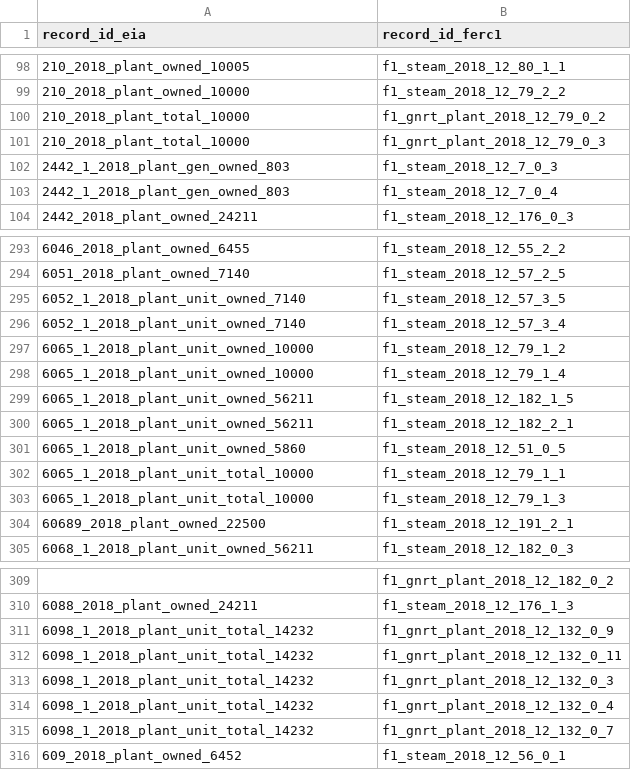
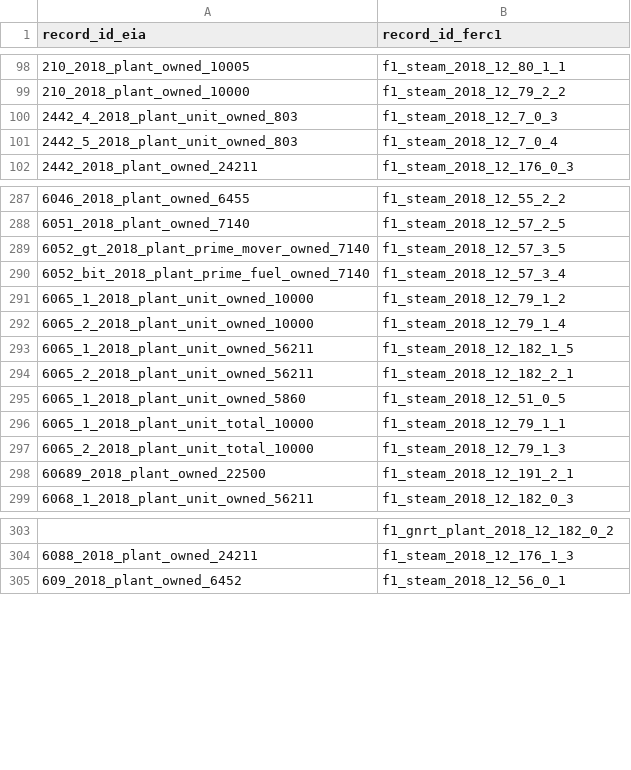
Before and after one commit to catalyst-cooperative/rmi-ferc1-eia, a CSV file: inputs/train_ferc1_to_eia.csv, drawn as a sheet; only a part is shown, gaps mark what is left out; the diff covers the shown part only.

Commit message:
add more logger outputs to connect ferc and eia, and fix values in the override csv

```diff
--- a/inputs/train_ferc1_to_eia.csv
+++ b/inputs/train_ferc1_to_eia.csv
@@ -99,6 +99,4 @@ record_id_eia,record_id_ferc1
 210_2018_plant_owned_10000,f1_steam_2018_12_79_2_2
-210_2018_plant_total_10000,f1_gnrt_plant_2018_12_79_0_2
-210_2018_plant_total_10000,f1_gnrt_plant_2018_12_79_0_3
-2442_1_2018_plant_gen_owned_803,f1_steam_2018_12_7_0_3
-2442_1_2018_plant_gen_owned_803,f1_steam_2018_12_7_0_4
+2442_4_2018_plant_unit_owned_803,f1_steam_2018_12_7_0_3
+2442_5_2018_plant_unit_owned_803,f1_steam_2018_12_7_0_4
 2442_2018_plant_owned_24211,f1_steam_2018_12_176_0_3
@@ -294,11 +288,11 @@ record_id_eia,record_id_ferc1
 6051_2018_plant_owned_7140,f1_steam_2018_12_57_2_5
-6052_1_2018_plant_unit_owned_7140,f1_steam_2018_12_57_3_5
-6052_1_2018_plant_unit_owned_7140,f1_steam_2018_12_57_3_4
+6052_gt_2018_plant_prime_mover_owned_7140,f1_steam_2018_12_57_3_5
+6052_bit_2018_plant_prime_fuel_owned_7140,f1_steam_2018_12_57_3_4
 6065_1_2018_plant_unit_owned_10000,f1_steam_2018_12_79_1_2
-6065_1_2018_plant_unit_owned_10000,f1_steam_2018_12_79_1_4
+6065_2_2018_plant_unit_owned_10000,f1_steam_2018_12_79_1_4
 6065_1_2018_plant_unit_owned_56211,f1_steam_2018_12_182_1_5
-6065_1_2018_plant_unit_owned_56211,f1_steam_2018_12_182_2_1
+6065_2_2018_plant_unit_owned_56211,f1_steam_2018_12_182_2_1
 6065_1_2018_plant_unit_owned_5860,f1_steam_2018_12_51_0_5
 6065_1_2018_plant_unit_total_10000,f1_steam_2018_12_79_1_1
-6065_1_2018_plant_unit_total_10000,f1_steam_2018_12_79_1_3
+6065_2_2018_plant_unit_total_10000,f1_steam_2018_12_79_1_3
 60689_2018_plant_owned_22500,f1_steam_2018_12_191_2_1
@@ -310,7 +304,2 @@ record_id_eia,record_id_ferc1
 6088_2018_plant_owned_24211,f1_steam_2018_12_176_1_3
-6098_1_2018_plant_unit_total_14232,f1_gnrt_plant_2018_12_132_0_9
-6098_1_2018_plant_unit_total_14232,f1_gnrt_plant_2018_12_132_0_11
-6098_1_2018_plant_unit_total_14232,f1_gnrt_plant_2018_12_132_0_3
-6098_1_2018_plant_unit_total_14232,f1_gnrt_plant_2018_12_132_0_4
-6098_1_2018_plant_unit_total_14232,f1_gnrt_plant_2018_12_132_0_7
 609_2018_plant_owned_6452,f1_steam_2018_12_56_0_1
```
Also changed, not shown: 7 removed rows and 14 edited cells elsewhere in this file, 3 other files.
